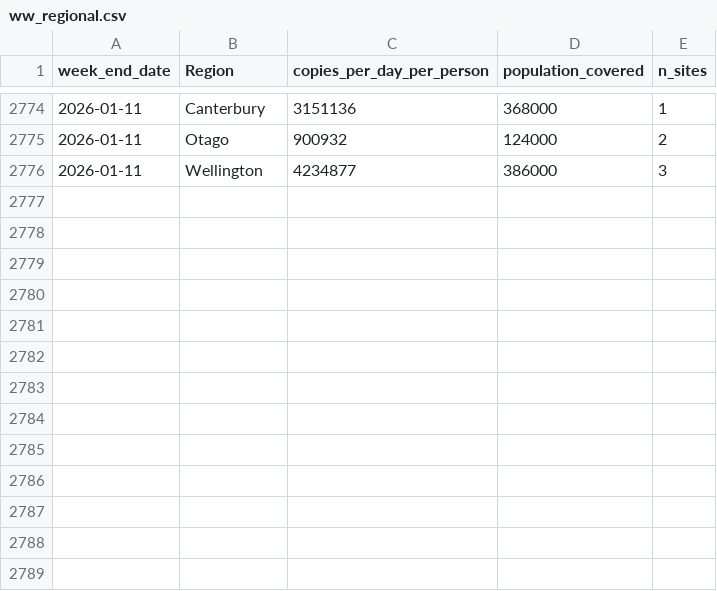
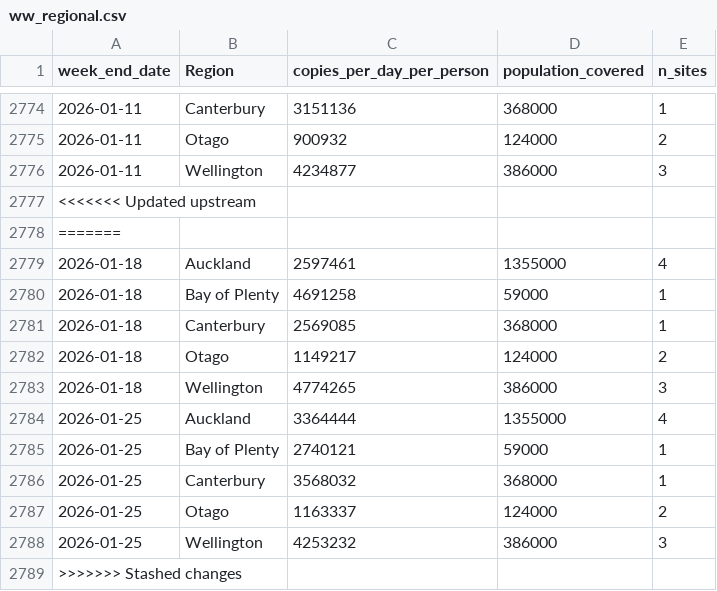
Before and after one commit to ESR-NZ/covid_in_wastewater, a CSV file: data/ww_regional.csv, drawn as a sheet; only a part is shown, gaps mark what is left out.

```diff
--- a/data/ww_regional.csv
+++ b/data/ww_regional.csv
@@ -2776 +2776,14 @@ week_end_date,Region,copies_per_day_per_person,population_covered,n_sites
 2026-01-11,Wellington,4234877,386000,3
+<<<<<<< Updated upstream
+=======
+2026-01-18,Auckland,2597461,1355000,4
+2026-01-18,Bay of Plenty,4691258,59000,1
+2026-01-18,Canterbury,2569085,368000,1
+2026-01-18,Otago,1149217,124000,2
+2026-01-18,Wellington,4774265,386000,3
+2026-01-25,Auckland,3364444,1355000,4
+2026-01-25,Bay of Plenty,2740121,59000,1
+2026-01-25,Canterbury,3568032,368000,1
+2026-01-25,Otago,1163337,124000,2
+2026-01-25,Wellington,4253232,386000,3
+>>>>>>> Stashed changes
```
Also changed, not shown: data/cases_regional.csv, data/cases_site.csv, 4 other files.
